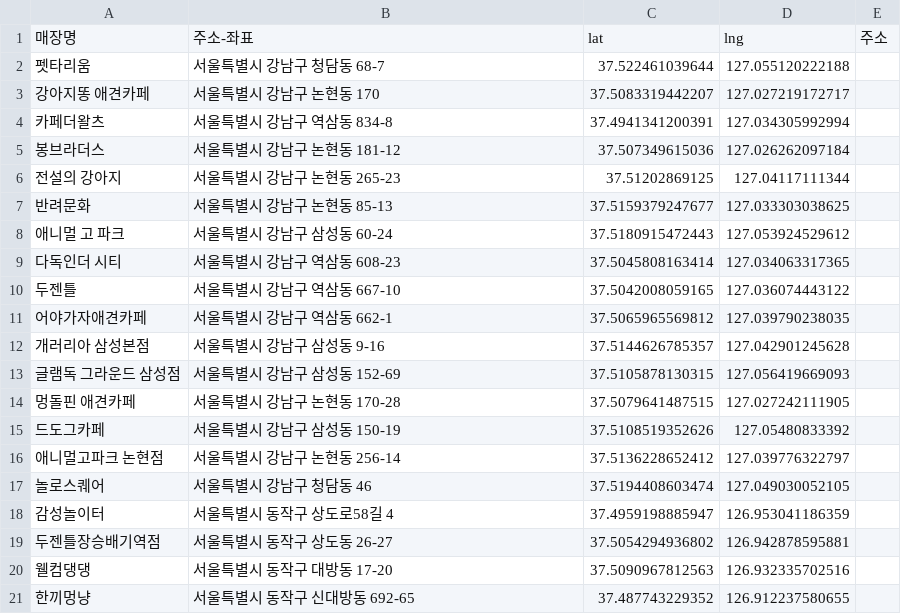
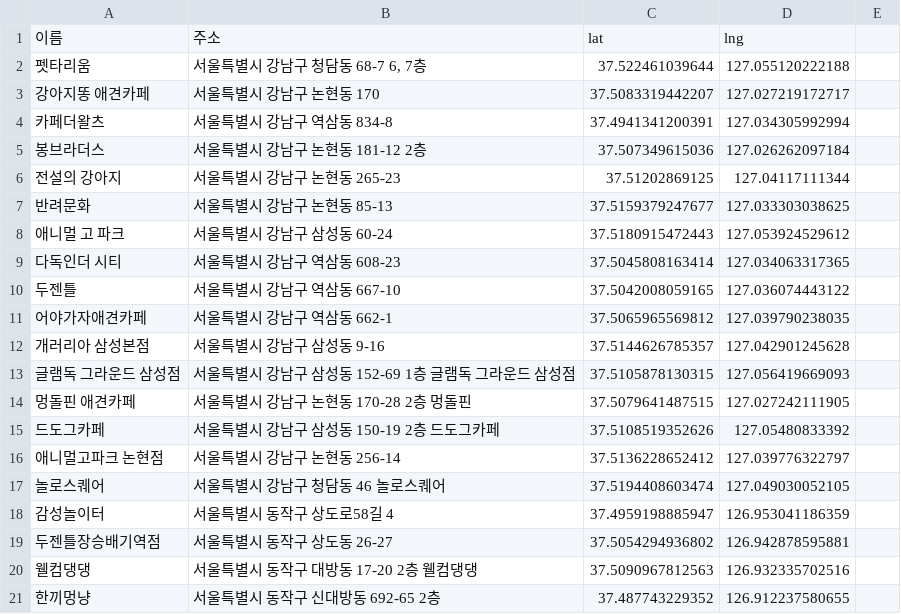
Before and after one commit to oocho0/Team4_project, a CSV file: data/애견카페.csv, drawn as a sheet; removed rows and columns are numbered as before the commit, all else as after; the diff names each change by its address in the sheet, - before the commit and + after, or states it on an @@ line.

```diff
--- a/data/애견카페.csv
+++ b/data/애견카페.csv
-row 1: 매장명 | 주소-좌표 | lat | lng | 주소
+row 1: 이름 | 주소 | lat | lng
-B2: 서울특별시 강남구 청담동 68-7
+B2: 서울특별시 강남구 청담동 68-7 6, 7층
-B5: 서울특별시 강남구 논현동 181-12
+B5: 서울특별시 강남구 논현동 181-12 2층
-B13: 서울특별시 강남구 삼성동 152-69
+B13: 서울특별시 강남구 삼성동 152-69 1층 글램독 그라운드 삼성점
-B14: 서울특별시 강남구 논현동 170-28
+B14: 서울특별시 강남구 논현동 170-28 2층 멍돌핀
-B15: 서울특별시 강남구 삼성동 150-19
+B15: 서울특별시 강남구 삼성동 150-19 2층 드도그카페
-B17: 서울특별시 강남구 청담동 46
+B17: 서울특별시 강남구 청담동 46 놀로스퀘어
-B20: 서울특별시 동작구 대방동 17-20
+B20: 서울특별시 동작구 대방동 17-20 2층 웰컴댕댕
-B21: 서울특별시 동작구 신대방동 692-65
+B21: 서울특별시 동작구 신대방동 692-65 2층
```
Also changed, not shown: data/간식용품점.csv, data/애견동반식당.csv, 2 other files.
